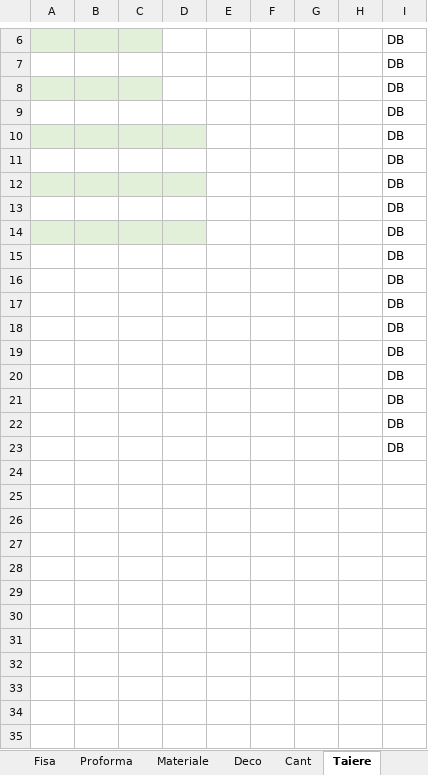
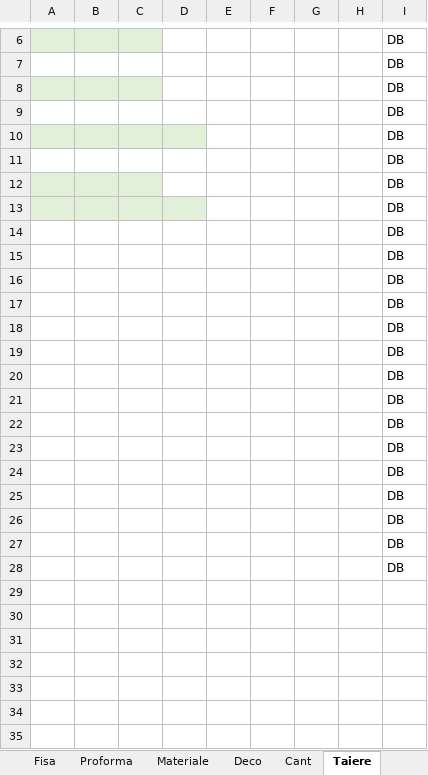
Before and after one commit to liviuspridon/PDF-Extract, an Excel workbook: _FIsa_Prototip.xlsx, sheet Taiere, drawn as a sheet; only a part is shown, gaps mark what is left out; values as stored, in another font and other column widths than the file's, no borders; the diff names each change by its address in the sheet, - before the commit and + after, or states it on an @@ line.

```diff
--- a/_FIsa_Prototip.xlsx (sheet Taiere)
+++ b/_FIsa_Prototip.xlsx (sheet Taiere)
-D12 fill: #E2F0D9
+D12 fill: none
-A13:D13 fill: none
+A13:D13 fill: #E2F0D9
-A14:D14 fill: #E2F0D9
+A14:D14 fill: none
-I24:I28: (empty)
+I24:I28: DB
```
Also changed, not shown: sheet Deco, sheet Cant, sheet Fisa, other sheet tabs.
